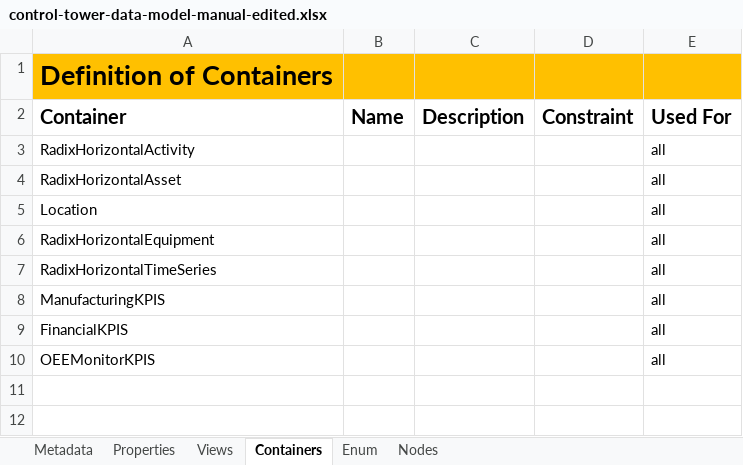
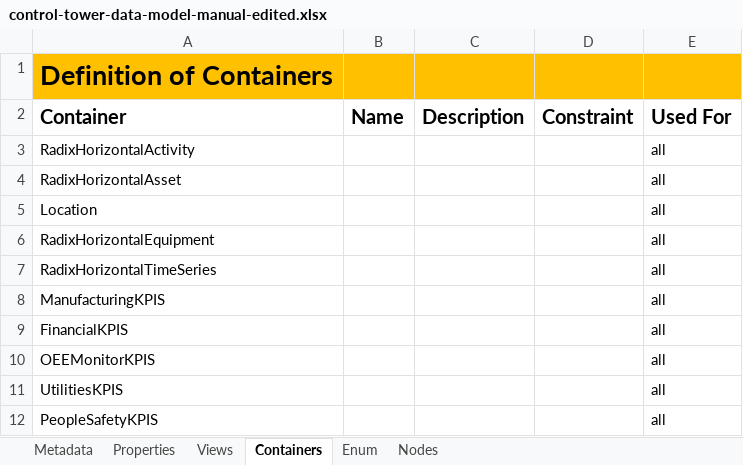
Before and after one commit to FilipePIN/cognite-datamodeling, an Excel workbook: examples/neat/radix_examples/control-tower-data-model-manual-edited.xlsx, sheet Containers, drawn as a sheet; values as stored, in another font and other column widths than the file's, no borders; the diff names each change by its address in the sheet, - before the commit and + after, or states it on an @@ line.

```diff
--- a/examples/neat/radix_examples/control-tower-data-model-manual-edited.xlsx (sheet Containers)
+++ b/examples/neat/radix_examples/control-tower-data-model-manual-edited.xlsx (sheet Containers)
+row 11: UtilitiesKPIS |  |  |  | all
+row 12: PeopleSafetyKPIS |  |  |  | all
```
Also changed, not shown: sheet Properties, sheet Views, 1 other file.
